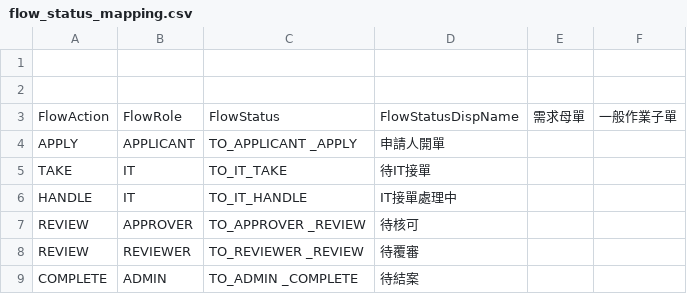
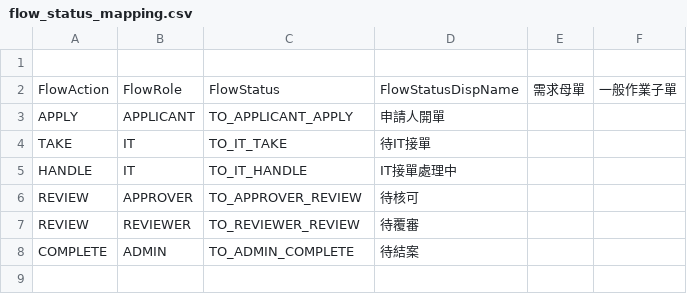
Before and after one commit to benxshen/pollex-flow-poc, a CSV file: flow_status_mapping.csv, drawn as a sheet.

```diff
--- a/flow_status_mapping.csv
+++ b/flow_status_mapping.csv
@@ -1,9 +1,8 @@
 ,,,,,
-,,,,,
 FlowAction,FlowRole,FlowStatus,FlowStatusDispName,需求母單,一般作業子單
-APPLY ,APPLICANT ,TO_APPLICANT _APPLY ,申請人開單,,
+"APPLY","APPLICANT","TO_APPLICANT_APPLY",申請人開單,,
 TAKE,IT,TO_IT_TAKE,待IT接單,,
 HANDLE,IT,TO_IT_HANDLE,IT接單處理中,,
-REVIEW ,APPROVER ,TO_APPROVER _REVIEW ,待核可,,
-REVIEW ,REVIEWER ,TO_REVIEWER _REVIEW ,待覆審,,
-COMPLETE ,ADMIN ,TO_ADMIN _COMPLETE ,待結案,,
+"REVIEW","APPROVER","TO_APPROVER_REVIEW",待核可,,
+"REVIEW","REVIEWER","TO_REVIEWER_REVIEW",待覆審,,
+"COMPLETE","ADMIN","TO_ADMIN_COMPLETE",待結案,,
```
Also changed, not shown: 1 other file.
